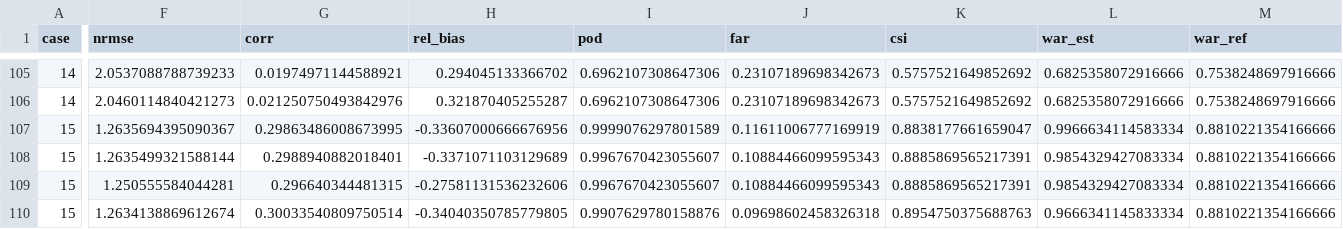
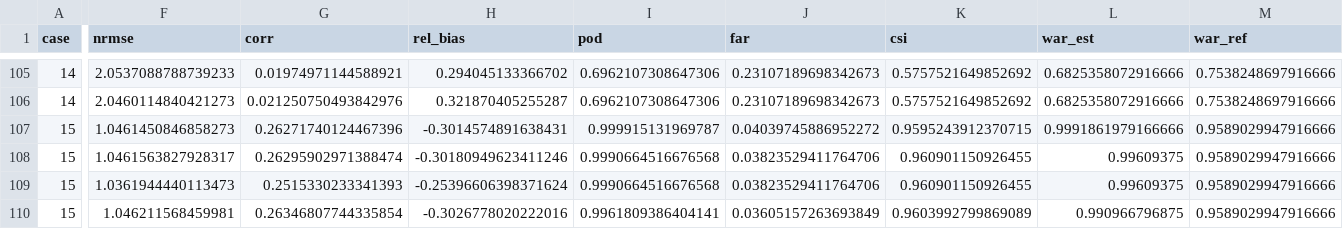
Before and after one commit to drorjac/FieldSense, a CSV file: projects/maps/wet_area/results/synthetic.csv, drawn as a sheet; only a part is shown, gaps mark what is left out; the diff covers the shown part only; the diff names each change by its address in the sheet, - before the commit and + after, or states it on an @@ line.

```diff
--- a/projects/maps/wet_area/results/synthetic.csv
+++ b/projects/maps/wet_area/results/synthetic.csv
-F107 (nrmse): 1.2635694395090367
+F107 (nrmse): 1.0461450846858273
-G107 (corr): 0.29863486008673995
+G107 (corr): 0.26271740124467396
-H107 (rel_bias): -0.33607000666676956
+H107 (rel_bias): -0.3014574891638431
-I107 (pod): 0.9999076297801589
+I107 (pod): 0.999915131969787
-J107 (far): 0.11611006777169919
+J107 (far): 0.04039745886952272
-K107 (csi): 0.8838177661659047
+K107 (csi): 0.9595243912370715
-L107 (war_est): 0.9966634114583334
+L107 (war_est): 0.9991861979166666
-M107:M110 (war_ref): 0.8810221354166666
+M107:M110 (war_ref): 0.9589029947916666
-F108 (nrmse): 1.2635499321588144
+F108 (nrmse): 1.0461563827928317
-G108 (corr): 0.2988940882018401
+G108 (corr): 0.26295902971388474
-H108 (rel_bias): -0.3371071103129689
+H108 (rel_bias): -0.30180949623411246
-I108:I109 (pod): 0.9967670423055607
+I108:I109 (pod): 0.9990664516676568
-J108:J109 (far): 0.10884466099595343
+J108:J109 (far): 0.03823529411764706
-K108:K109 (csi): 0.8885869565217391
+K108:K109 (csi): 0.960901150926455
-L108:L109 (war_est): 0.9854329427083334
+L108:L109 (war_est): 0.99609375
-F109 (nrmse): 1.250555584044281
+F109 (nrmse): 1.0361944440113473
-G109 (corr): 0.296640344481315
+G109 (corr): 0.2515330233341393
-H109 (rel_bias): -0.27581131536232606
+H109 (rel_bias): -0.25396606398371624
-F110 (nrmse): 1.2634138869612674
+F110 (nrmse): 1.046211568459981
-G110 (corr): 0.30033540809750514
+G110 (corr): 0.26346807744335854
-H110 (rel_bias): -0.34040350785779805
+H110 (rel_bias): -0.3026778020222016
-I110 (pod): 0.9907629780158876
+I110 (pod): 0.9961809386404141
-J110 (far): 0.09698602458326318
+J110 (far): 0.03605157263693849
-K110 (csi): 0.8954750375688763
+K110 (csi): 0.9603992799869089
-L110 (war_est): 0.9666341145833334
+L110 (war_est): 0.990966796875
```
Also changed, not shown: 108 edited cells elsewhere in this file, projects/maps/wet_area/results/summary_synthetic.csv, 3 other files.
